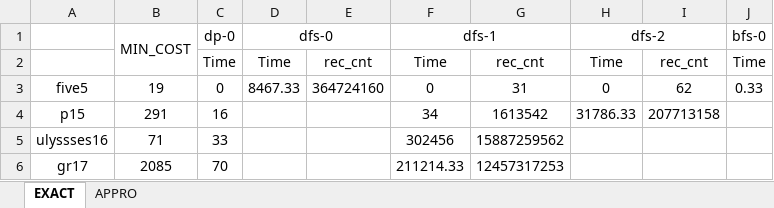
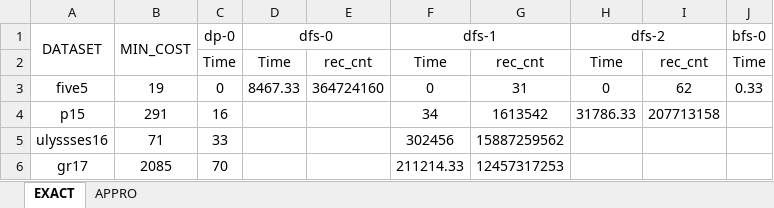
Before and after one commit to Florenz0707/AlgorithmProject, an Excel workbook: resource/result.xlsx, sheet EXACT, drawn as a sheet; values as stored, in another font and other column widths than the file's, no borders; the diff names each change by its address in the sheet, - before the commit and + after, or states it on an @@ line.

```diff
--- a/resource/result.xlsx (sheet EXACT)
+++ b/resource/result.xlsx (sheet EXACT)
-A1: (empty)
+A1: DATASET
+A1:A2 merged
```
Also changed, not shown: sheet APPRO.
